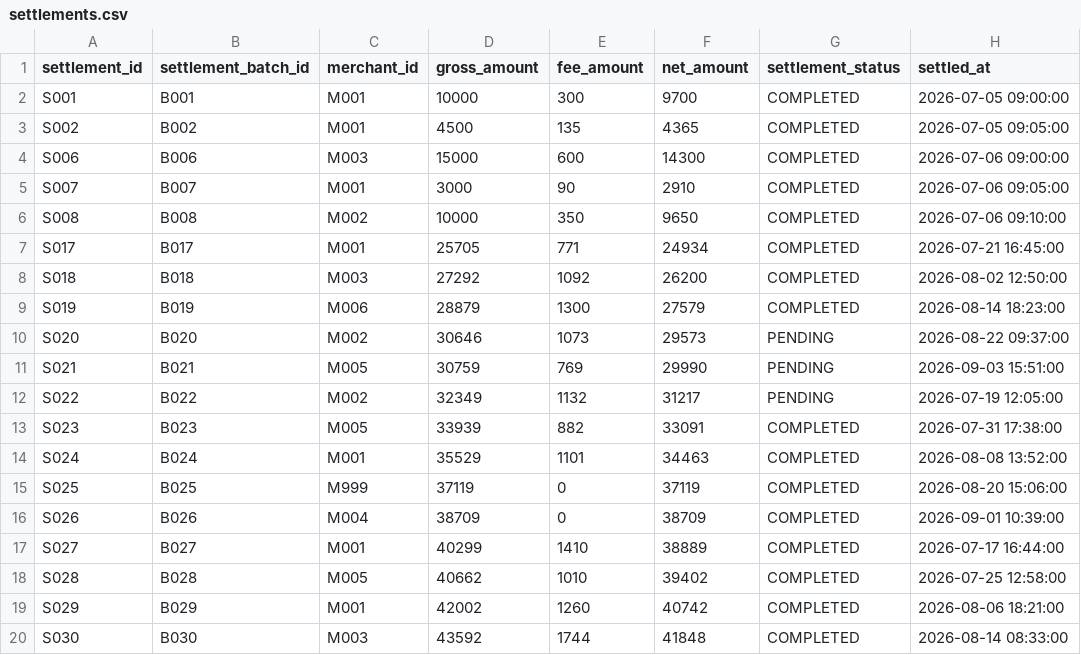
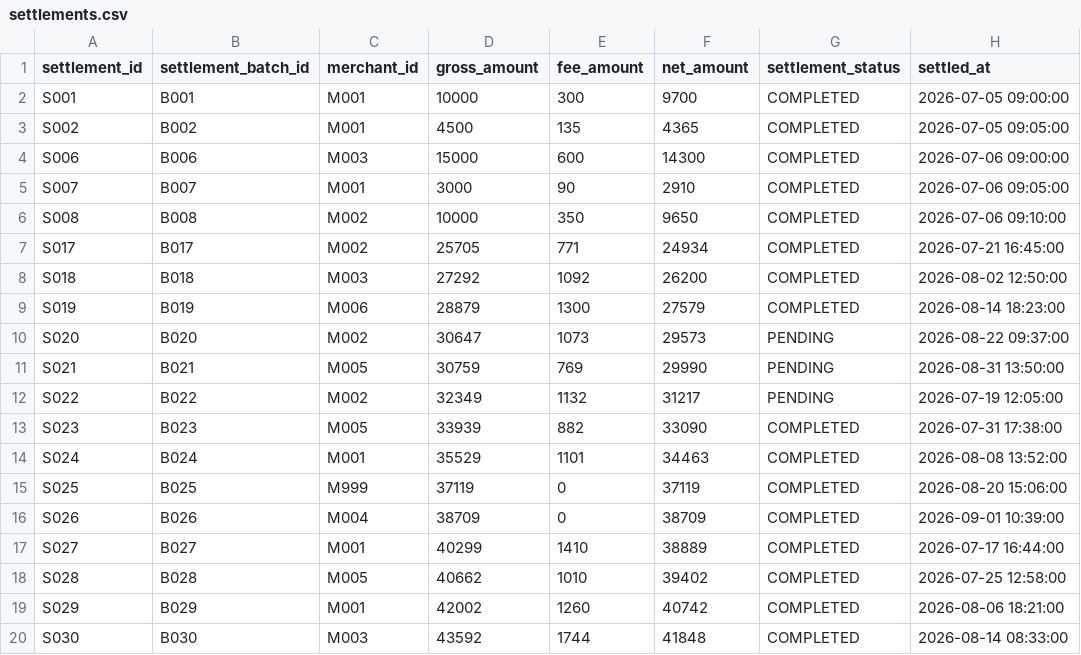
Before and after one commit to Naohide-Sugita/payment-reconciliation-data-mart, a CSV file: payment_reconciliation/seeds/settlements.csv, drawn as a sheet; only a part is shown.

```diff
--- a/payment_reconciliation/seeds/settlements.csv
+++ b/payment_reconciliation/seeds/settlements.csv
@@ -6,9 +6,9 @@ S007,B007,M001,3000,90,2910,COMPLETED,2026-07-06 09:05:00
 S008,B008,M002,10000,350,9650,COMPLETED,2026-07-06 09:10:00
-S017,B017,M001,25705,771,24934,COMPLETED,2026-07-21 16:45:00
+S017,B017,M002,25705,771,24934,COMPLETED,2026-07-21 16:45:00
 S018,B018,M003,27292,1092,26200,COMPLETED,2026-08-02 12:50:00
 S019,B019,M006,28879,1300,27579,COMPLETED,2026-08-14 18:23:00
-S020,B020,M002,30646,1073,29573,PENDING,2026-08-22 09:37:00
-S021,B021,M005,30759,769,29990,PENDING,2026-09-03 15:51:00
+S020,B020,M002,30647,1073,29573,PENDING,2026-08-22 09:37:00
+S021,B021,M005,30759,769,29990,PENDING,2026-08-31 13:50:00
 S022,B022,M002,32349,1132,31217,PENDING,2026-07-19 12:05:00
-S023,B023,M005,33939,882,33091,COMPLETED,2026-07-31 17:38:00
+S023,B023,M005,33939,882,33090,COMPLETED,2026-07-31 17:38:00
 S024,B024,M001,35529,1101,34463,COMPLETED,2026-08-08 13:52:00
```
Also changed, not shown: payment_reconciliation/seeds/orders.csv, payment_reconciliation/seeds/payments.csv, 2 other files.
